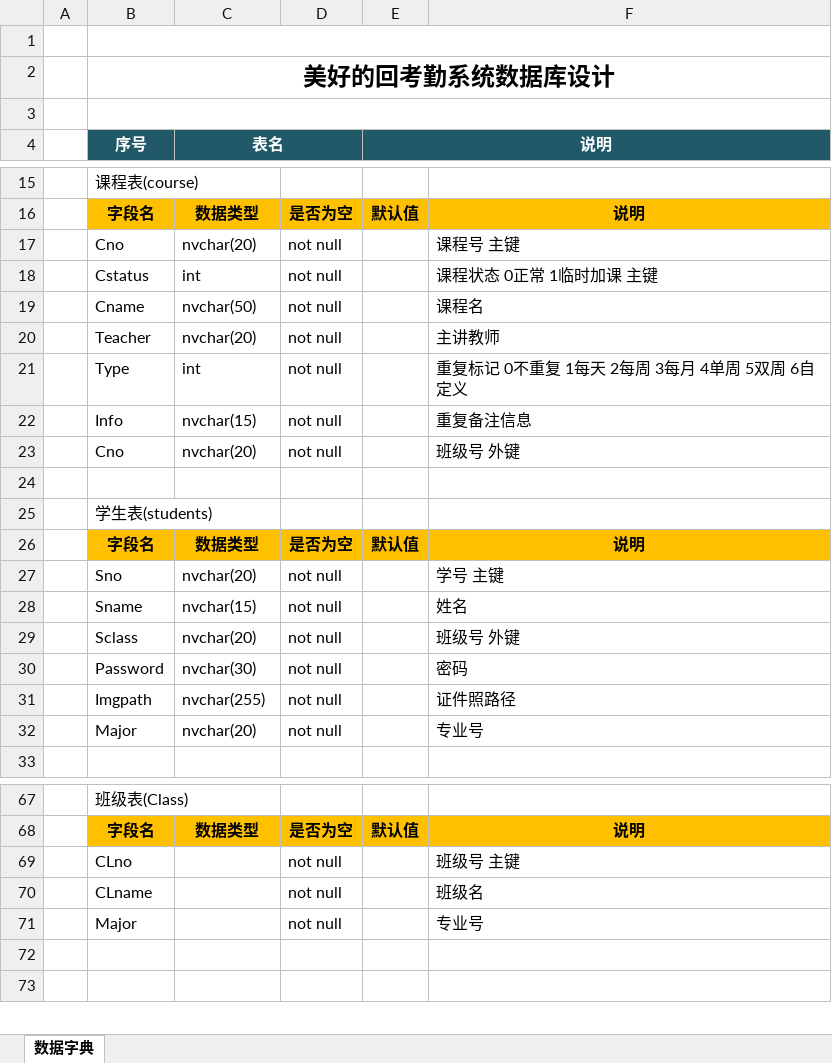
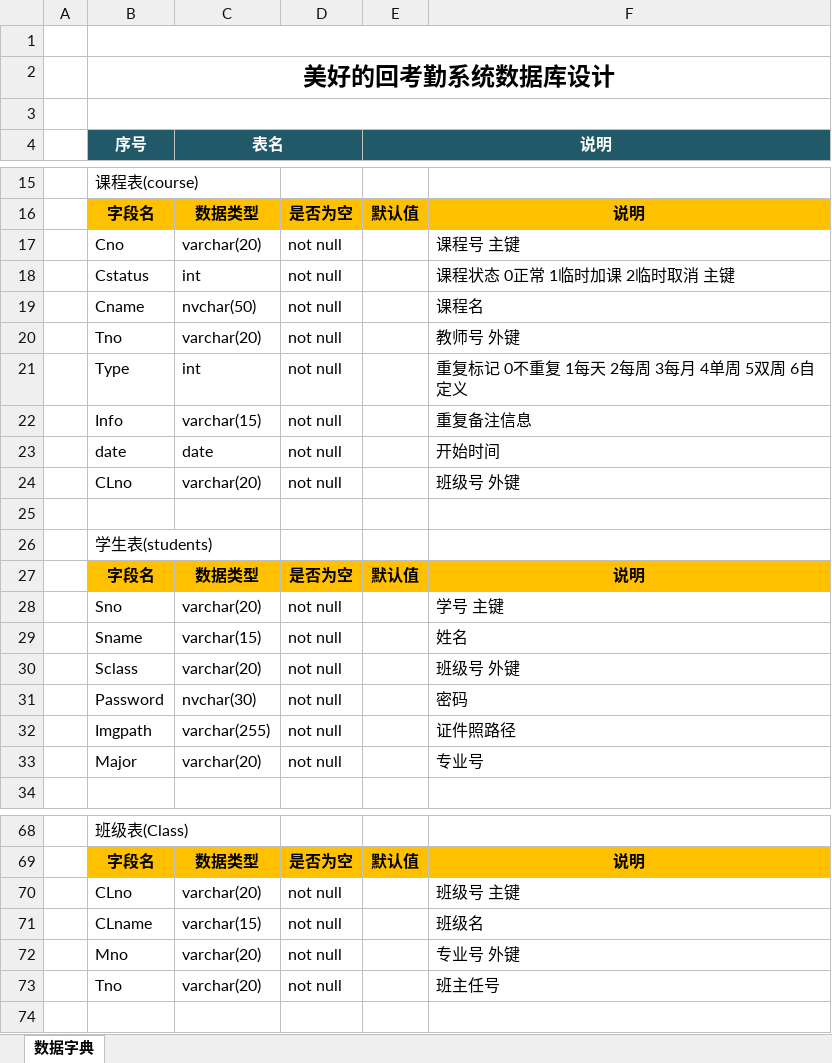
Before and after one commit to kxkxk/BeautifulBack-attendance, an Excel workbook: 美好的回数据字典.xlsx, sheet 数据字典, drawn as a sheet; only a part is shown, gaps mark what is left out; values as stored, in another font and other column widths than the file's, no borders; removed rows and columns are numbered as before the commit, all else as after; the diff covers the shown part only; the diff names each change by its address in the sheet, - before the commit and + after, or states it on an @@ line.

```diff
--- a/美好的回数据字典.xlsx (sheet 数据字典)
+++ b/美好的回数据字典.xlsx (sheet 数据字典)
-C17 (表名): nvchar(20)
+C17 (表名): varchar(20)
-F18: 课程状态 0正常 1临时加课 主键
+F18: 课程状态 0正常 1临时加课 2临时取消 主键
-row 20:  | Teacher | nvchar(20) | not null |  | 主讲教师
+row 20:  | Tno | varchar(20) | not null |  | 教师号 外键
-C22 (表名): nvchar(15)
+C22 (表名): varchar(15)
+row 23:  | date | date | not null |  | 开始时间
-B24 (序号): Cno
+B24 (序号): CLno
-C24 (表名): nvchar(20)
+C24 (表名): varchar(20)
-C28 (表名): nvchar(20)
+C28 (表名): varchar(20)
-C29 (表名): nvchar(15)
+C29 (表名): varchar(15)
-C30 (表名): nvchar(20)
+C30 (表名): varchar(20)
-C32 (表名): nvchar(255)
+C32 (表名): varchar(255)
-C33 (表名): nvchar(20)
+C33 (表名): varchar(20)
-C70 (表名): (empty)
+C70 (表名): varchar(20)
-C71 (表名): (empty)
+C71 (表名): varchar(15)
-row 71:  | Major |  | not null |  | 专业号
-row 72: (empty)
+row 72:  | Mno | varchar(20) | not null |  | 专业号 外键
+row 73:  | Tno | varchar(20) | not null |  | 班主任号
```
Also changed, not shown: 29 edited cells elsewhere in this sheet, 26 other files.
